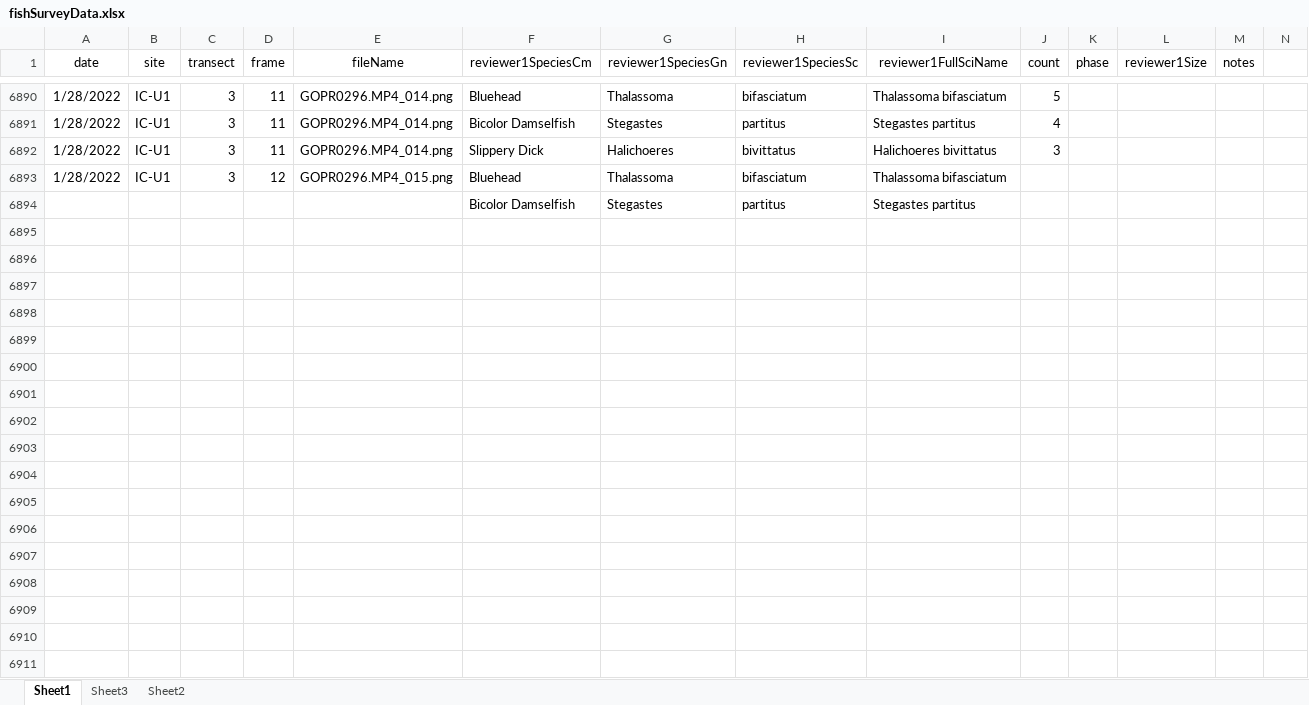
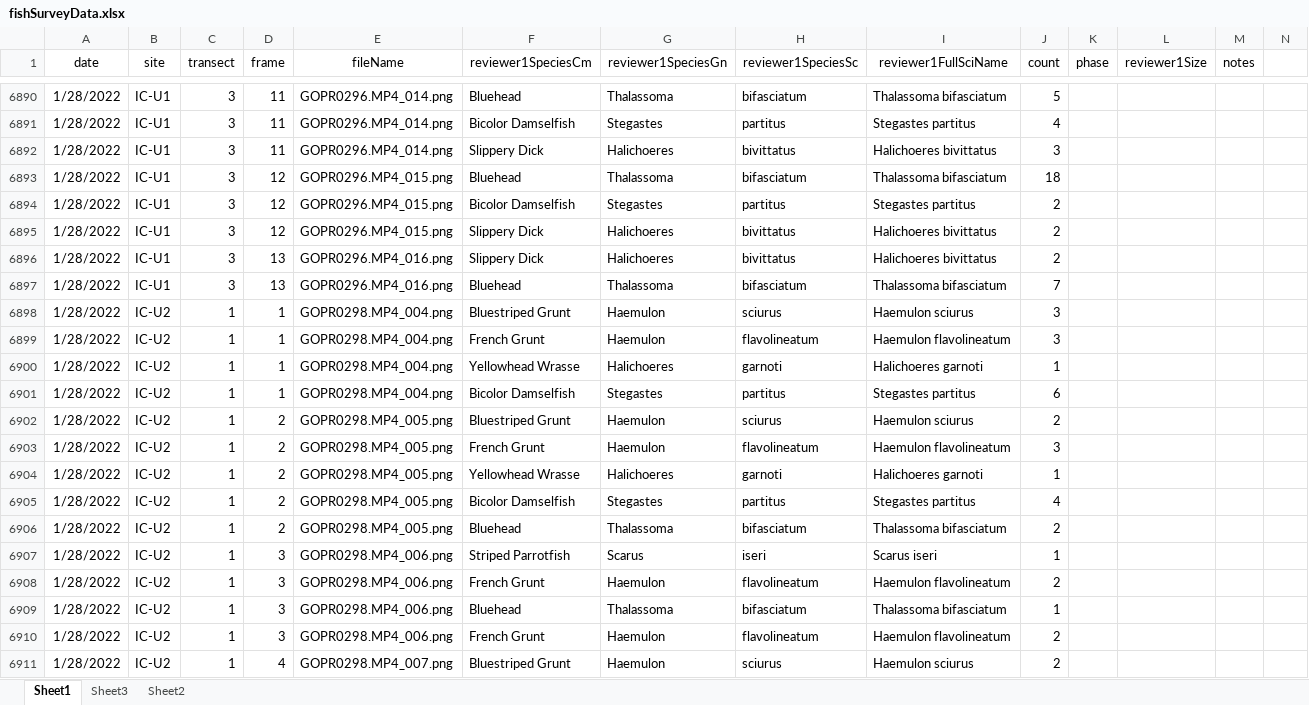
Before and after one commit to icombs2017/photogrammetryNOAA, an Excel workbook: fishSurveys/data/fishSurveyData.xlsx, sheet Sheet1, drawn as a sheet; only a part is shown, gaps mark what is left out; values as stored, in another font and other column widths than the file's, no borders; removed rows and columns are numbered as before the commit, all else as after; rows hold the shown columns only; the diff covers the shown part only; the diff names each change by its address in the sheet, - before the commit and + after, or states it on an @@ line.

Commit message:
Update fish surveys

```diff
--- a/fishSurveys/data/fishSurveyData.xlsx (sheet Sheet1)
+++ b/fishSurveys/data/fishSurveyData.xlsx (sheet Sheet1)
-J6893 (count): (empty)
+J6893 (count): 18
-row 6894:  |  |  |  |  | Bicolor Damselfish | Stegastes | partitus | Stegastes partitus
+row 6894: 1/28/2022 | IC-U1 | 3 | 12 | GOPR0296.MP4_015.png | Bicolor Damselfish | Stegastes | partitus | Stegastes partitus | 2
+row 6895: 1/28/2022 | IC-U1 | 3 | 12 | GOPR0296.MP4_015.png | Slippery Dick | Halichoeres | bivittatus | Halichoeres bivittatus | 2
+row 6896: 1/28/2022 | IC-U1 | 3 | 13 | GOPR0296.MP4_016.png | Slippery Dick | Halichoeres | bivittatus | Halichoeres bivittatus | 2
+row 6897: 1/28/2022 | IC-U1 | 3 | 13 | GOPR0296.MP4_016.png | Bluehead | Thalassoma | bifasciatum | Thalassoma bifasciatum | 7
+row 6898: 1/28/2022 | IC-U2 | 1 | 1 | GOPR0298.MP4_004.png | Bluestriped Grunt | Haemulon | sciurus | Haemulon sciurus | 3
+row 6899: 1/28/2022 | IC-U2 | 1 | 1 | GOPR0298.MP4_004.png | French Grunt | Haemulon | flavolineatum | Haemulon flavolineatum | 3
+row 6900: 1/28/2022 | IC-U2 | 1 | 1 | GOPR0298.MP4_004.png | Yellowhead Wrasse | Halichoeres | garnoti | Halichoeres garnoti | 1
+row 6901: 1/28/2022 | IC-U2 | 1 | 1 | GOPR0298.MP4_004.png | Bicolor Damselfish | Stegastes | partitus | Stegastes partitus | 6
+row 6902: 1/28/2022 | IC-U2 | 1 | 2 | GOPR0298.MP4_005.png | Bluestriped Grunt | Haemulon | sciurus | Haemulon sciurus | 2
+row 6903: 1/28/2022 | IC-U2 | 1 | 2 | GOPR0298.MP4_005.png | French Grunt | Haemulon | flavolineatum | Haemulon flavolineatum | 3
+row 6904: 1/28/2022 | IC-U2 | 1 | 2 | GOPR0298.MP4_005.png | Yellowhead Wrasse | Halichoeres | garnoti | Halichoeres garnoti | 1
+row 6905: 1/28/2022 | IC-U2 | 1 | 2 | GOPR0298.MP4_005.png | Bicolor Damselfish | Stegastes | partitus | Stegastes partitus | 4
+row 6906: 1/28/2022 | IC-U2 | 1 | 2 | GOPR0298.MP4_005.png | Bluehead | Thalassoma | bifasciatum | Thalassoma bifasciatum | 2
+row 6907: 1/28/2022 | IC-U2 | 1 | 3 | GOPR0298.MP4_006.png | Striped Parrotfish | Scarus | iseri | Scarus iseri | 1
+row 6908: 1/28/2022 | IC-U2 | 1 | 3 | GOPR0298.MP4_006.png | French Grunt | Haemulon | flavolineatum | Haemulon flavolineatum | 2
+row 6909: 1/28/2022 | IC-U2 | 1 | 3 | GOPR0298.MP4_006.png | Bluehead | Thalassoma | bifasciatum | Thalassoma bifasciatum | 1
+row 6910: 1/28/2022 | IC-U2 | 1 | 3 | GOPR0298.MP4_006.png | French Grunt | Haemulon | flavolineatum | Haemulon flavolineatum | 2
+row 6911: 1/28/2022 | IC-U2 | 1 | 4 | GOPR0298.MP4_007.png | Bluestriped Grunt | Haemulon | sciurus | Haemulon sciurus | 2
```
Also changed, not shown: 161 added rows and 6 edited cells elsewhere in this sheet.
